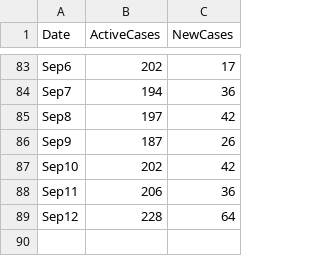
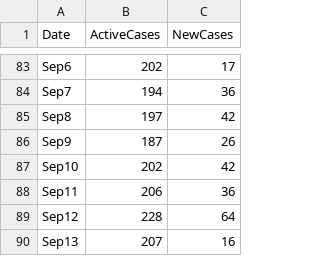
Before and after one commit to hugocarlos/public_scripts, a TSV file: COVID_Morelia.tsv, drawn as a sheet; only a part is shown, gaps mark what is left out; the diff names each change by its address in the sheet, - before the commit and + after, or states it on an @@ line.

```diff
--- a/COVID_Morelia.tsv
+++ b/COVID_Morelia.tsv
+row 90: Sep13 | 207 | 16
```
Also changed, not shown: 1 other file.
